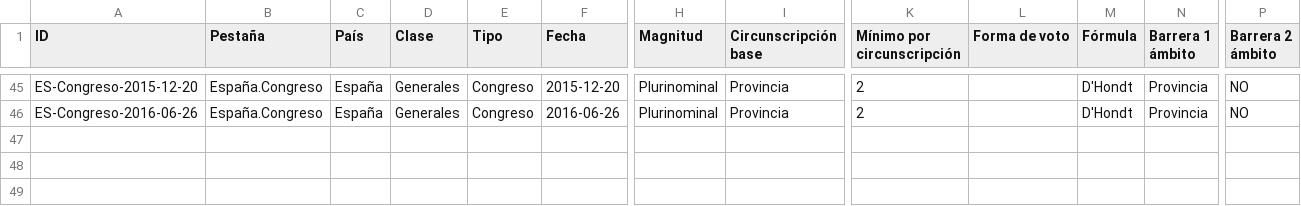
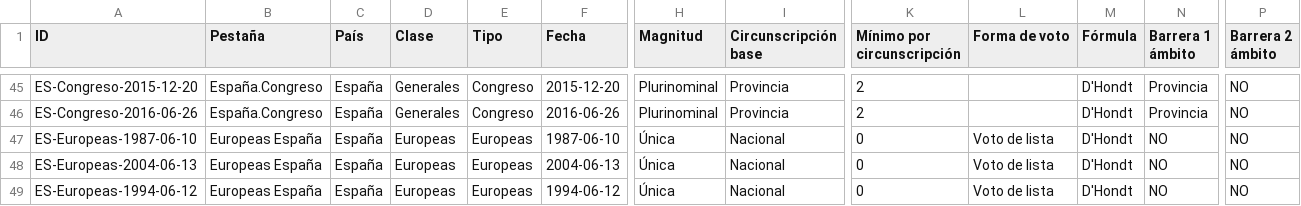
Before and after one commit to RMalumP/Calculadora_electoral, a CSV file: datos/generado/csv/Elecciones.csv, drawn as a sheet; only a part is shown, gaps mark what is left out; rows hold the shown columns only; the diff covers the shown part only; the diff names each change by its address in the sheet, - before the commit and + after, or states it on an @@ line.

```diff
--- a/datos/generado/csv/Elecciones.csv
+++ b/datos/generado/csv/Elecciones.csv
+row 47: ES-Europeas-1987-06-10 | Europeas España | España | Europeas | Europeas | 1987-06-10 | Única | Nacional | 0 | Voto de lista | D'Hondt | NO | NO
+row 48: ES-Europeas-2004-06-13 | Europeas España | España | Europeas | Europeas | 2004-06-13 | Única | Nacional | 0 | Voto de lista | D'Hondt | NO | NO
+row 49: ES-Europeas-1994-06-12 | Europeas España | España | Europeas | Europeas | 1994-06-12 | Única | Nacional | 0 | Voto de lista | D'Hondt | NO | NO
```
Also changed, not shown: 3 added rows and 6 edited cells elsewhere in this file, datos/generado/csv/Partidos.csv, 16 other files.
